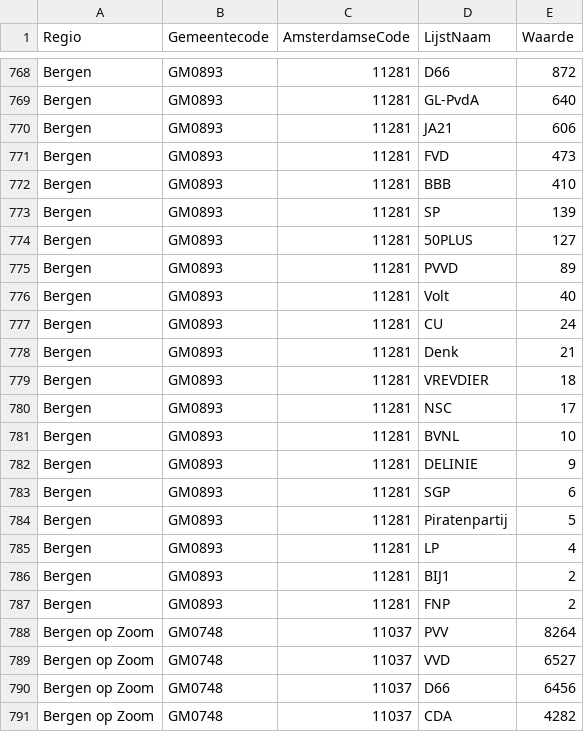
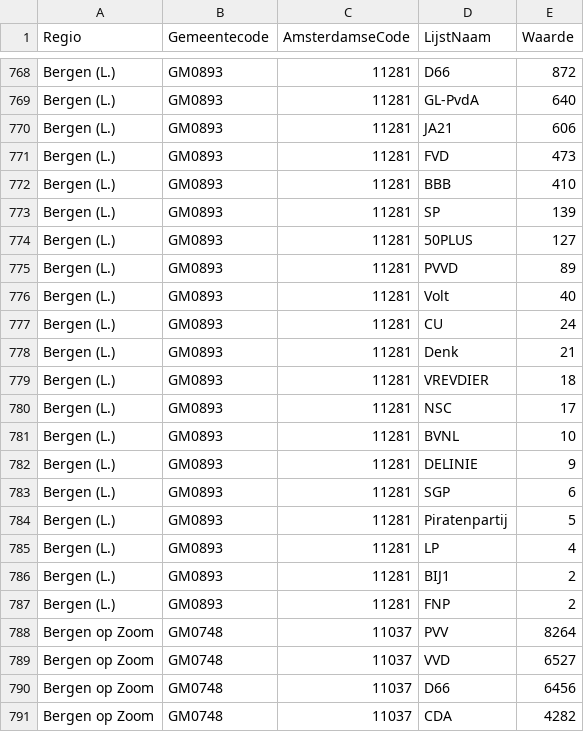
Before and after one commit to rcsmit/streamlit_scripts, a CSV file: input/uitslag_TK20251029_Gemeente.csv, drawn as a sheet; only a part is shown, gaps mark what is left out; the diff covers the shown part only; the diff names each change by its address in the sheet, - before the commit and + after, or states it on an @@ line.

```diff
--- a/input/uitslag_TK20251029_Gemeente.csv
+++ b/input/uitslag_TK20251029_Gemeente.csv
-A768:A787 (Regio): Bergen
+A768:A787 (Regio): Bergen (L.)
```
Also changed, not shown: 27 edited cells elsewhere in this file, 1 other file.
